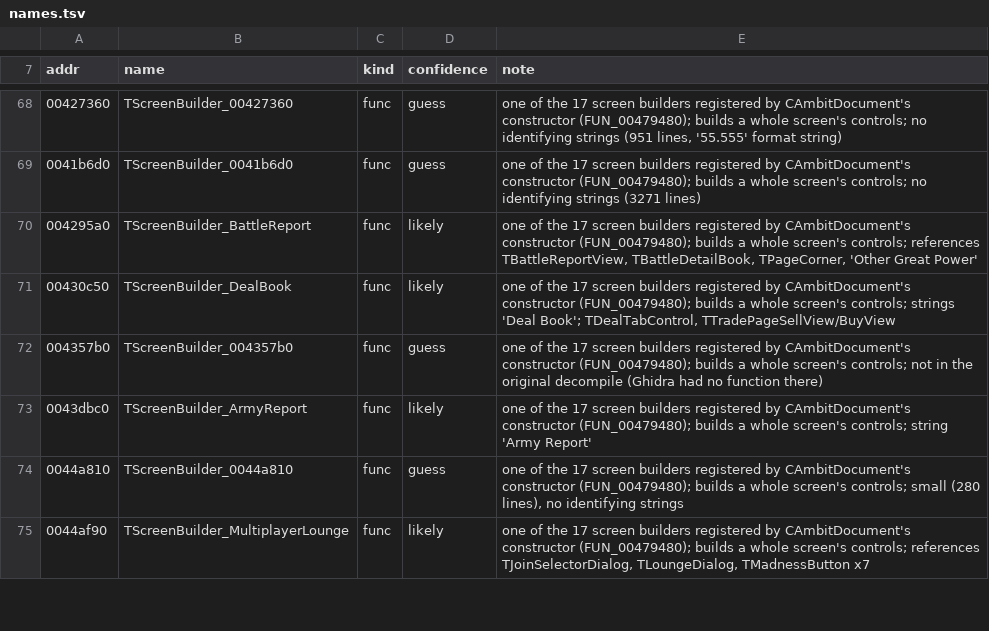
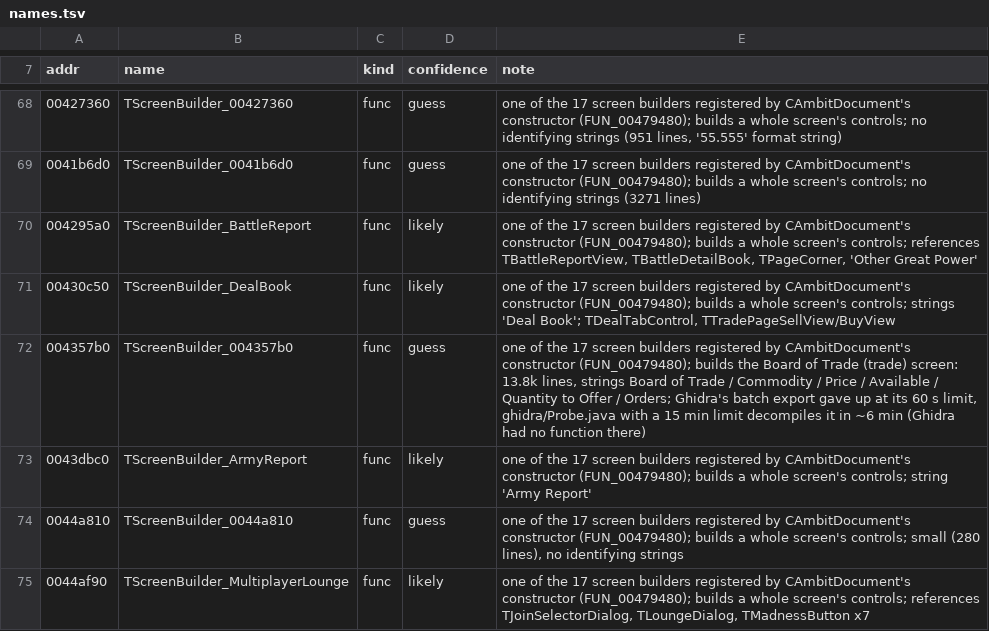
Before and after one commit to warthurton/imperialism-re, a TSV file: names/names.tsv, drawn as a sheet; only a part is shown, gaps mark what is left out; the diff names each change by its address in the sheet, - before the commit and + after, or states it on an @@ line.

```diff
--- a/names/names.tsv
+++ b/names/names.tsv
-E72 (note): …(FUN_00479480); builds a whole screen's controls; not in the original decompile (Ghidra had…
+E72 (note): …(FUN_00479480); builds the Board of Trade (trade) screen: 13.8k lines, strings Board of Trade / Commodity / Price / Available / Quantity to Offer / Orders; Ghidra's batch export gave up at its 60 s limit, ghidra/Probe.java with a 15 min limit decompiles it in ~6 min (Ghidra had…
```
Also changed, not shown: 1 other file.
